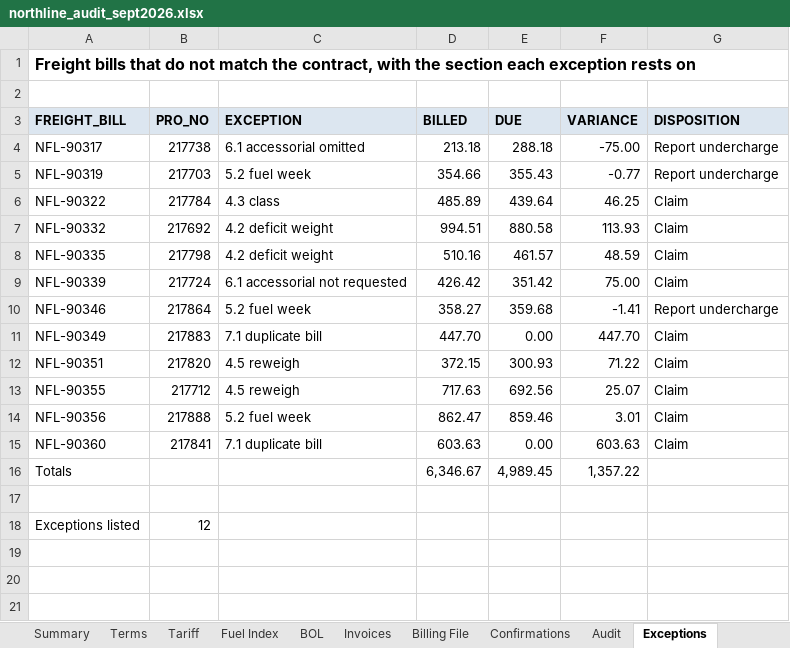
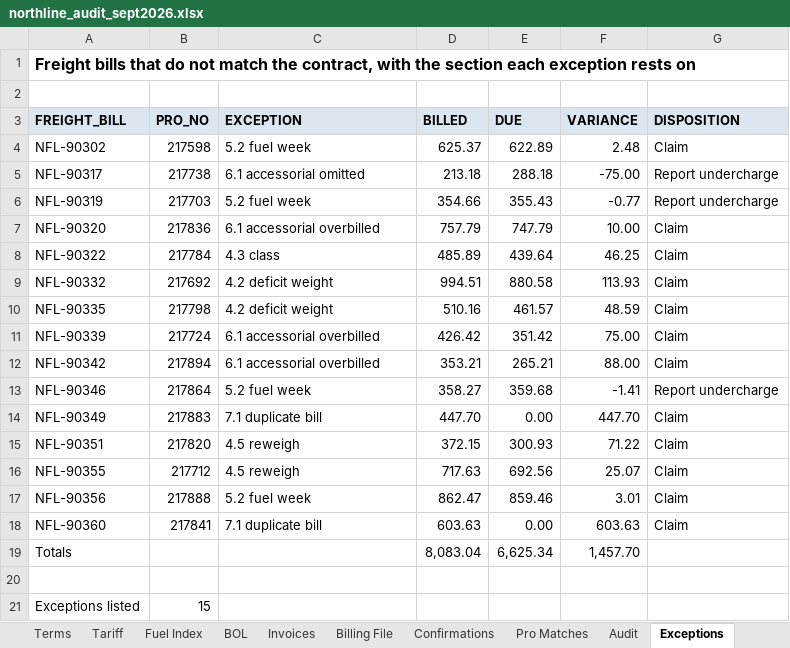
Before and after one commit to goatware-ai/snk-hazy, an Excel workbook: submissions/07-freight-invoice-audit/solution/northline_audit_sept2026.xlsx, sheet Exceptions, drawn as a sheet; values as stored, in another font and other column widths than the file's, no borders; addresses are those after the commit; the diff names each change by its address in the sheet, - before the commit and + after, or states it on an @@ line.

```diff
--- a/submissions/07-freight-invoice-audit/solution/northline_audit_sept2026.xlsx (sheet Exceptions)
+++ b/submissions/07-freight-invoice-audit/solution/northline_audit_sept2026.xlsx (sheet Exceptions)
+sheet tab: Pro Matches
+row 4: NFL-90302 | 217598 | 5.2 fuel week | 625.37 | 622.89 | 2.48 | Claim
+row 7: NFL-90320 | 217836 | 6.1 accessorial overbilled | 757.79 | 747.79 | 10.00 | Claim
-C11 (EXCEPTION): 6.1 accessorial not requested
+C11 (EXCEPTION): 6.1 accessorial overbilled
+row 12: NFL-90342 | 217894 | 6.1 accessorial overbilled | 353.21 | 265.21 | 88.00 | Claim
-D19 (BILLED): 6,346.67
+D19 (BILLED): 8,083.04
-E19 (DUE): 4,989.45
+E19 (DUE): 6,625.34
-F19 (VARIANCE): 1,357.22
+F19 (VARIANCE): 1,457.70
-B21 (PRO_NO): 12
+B21 (PRO_NO): 15
```
Also changed, not shown: sheet Audit, sheet Invoices, sheet BOL, sheet Summary, sheet Claim Schedule, sheet Note to Ingrid, 4 more sheets, formulas that keep their value, submissions/07-freight-invoice-audit/inputs/northline_contract_rates_2026.xlsx, 16 other files.
